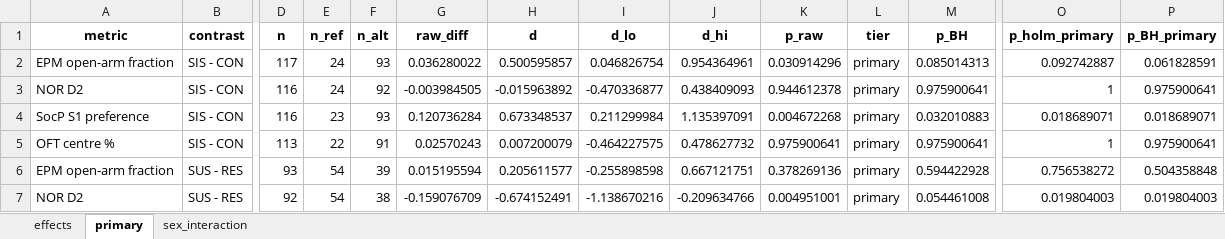
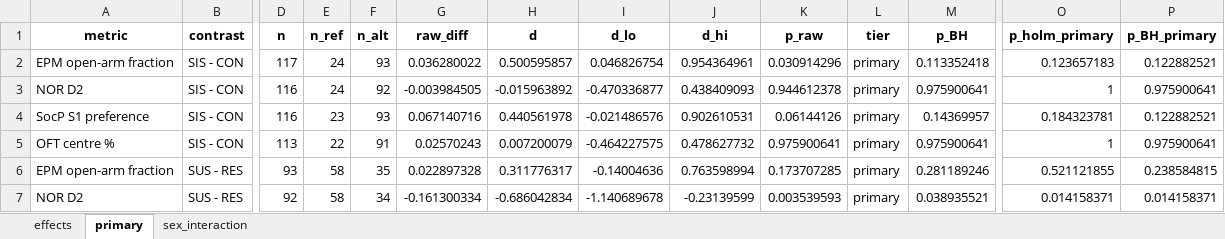
Before and after one commit to topohl/SLEAPanalyzer, an Excel workbook: validation/exp9_boris/results/all_batches_results.xlsx, sheet primary, drawn as a sheet; only a part is shown, gaps mark what is left out; values as stored, in another font and other column widths than the file's, no borders; the diff covers the shown part only; the diff names each change by its address in the sheet, - before the commit and + after, or states it on an @@ line.

```diff
--- a/validation/exp9_boris/results/all_batches_results.xlsx (sheet primary)
+++ b/validation/exp9_boris/results/all_batches_results.xlsx (sheet primary)
-M2 (p_BH): 0.085014313
+M2 (p_BH): 0.113352418
-O2 (p_holm_primary): 0.092742887
+O2 (p_holm_primary): 0.123657183
-P2 (p_BH_primary): 0.061828591
+P2 (p_BH_primary): 0.122882521
-G4 (raw_diff): 0.120736284
+G4 (raw_diff): 0.067140716
-H4 (d): 0.673348537
+H4 (d): 0.440561978
-I4 (d_lo): 0.211299984
+I4 (d_lo): -0.021486576
-J4 (d_hi): 1.135397091
+J4 (d_hi): 0.902610531
-K4 (p_raw): 0.004672268
+K4 (p_raw): 0.06144126
-M4 (p_BH): 0.032010883
+M4 (p_BH): 0.14369957
-O4 (p_holm_primary): 0.018689071
+O4 (p_holm_primary): 0.184323781
-P4 (p_BH_primary): 0.018689071
+P4 (p_BH_primary): 0.122882521
-E6:E7 (n_ref): 54
+E6:E7 (n_ref): 58
-F6 (n_alt): 39
+F6 (n_alt): 35
-G6 (raw_diff): 0.015195594
+G6 (raw_diff): 0.022897328
-H6 (d): 0.205611577
+H6 (d): 0.311776317
-I6 (d_lo): -0.255898598
+I6 (d_lo): -0.14004636
-J6 (d_hi): 0.667121751
+J6 (d_hi): 0.763598994
-K6 (p_raw): 0.378269136
+K6 (p_raw): 0.173707285
-M6 (p_BH): 0.594422928
+M6 (p_BH): 0.281189246
-O6 (p_holm_primary): 0.756538272
+O6 (p_holm_primary): 0.521121855
-P6 (p_BH_primary): 0.504358848
+P6 (p_BH_primary): 0.238584815
-F7 (n_alt): 38
+F7 (n_alt): 34
-G7 (raw_diff): -0.159076709
+G7 (raw_diff): -0.161300334
-H7 (d): -0.674152491
+H7 (d): -0.686042834
-I7 (d_lo): -1.138670216
+I7 (d_lo): -1.140689678
-J7 (d_hi): -0.209634766
+J7 (d_hi): -0.23139599
-K7 (p_raw): 0.004951001
+K7 (p_raw): 0.003539593
-M7 (p_BH): 0.054461008
+M7 (p_BH): 0.038935521
-O7 (p_holm_primary): 0.019804003
+O7 (p_holm_primary): 0.014158371
-P7 (p_BH_primary): 0.019804003
+P7 (p_BH_primary): 0.014158371
```
Also changed, not shown: 231 edited cells elsewhere in this sheet, sheet effects, sheet sex_interaction, validation/exp9_boris/enriched/sleap_all_batches_wide.xlsx, 15 other files.
